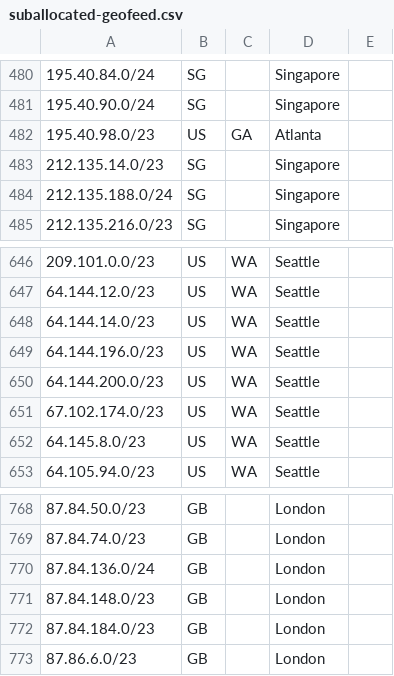
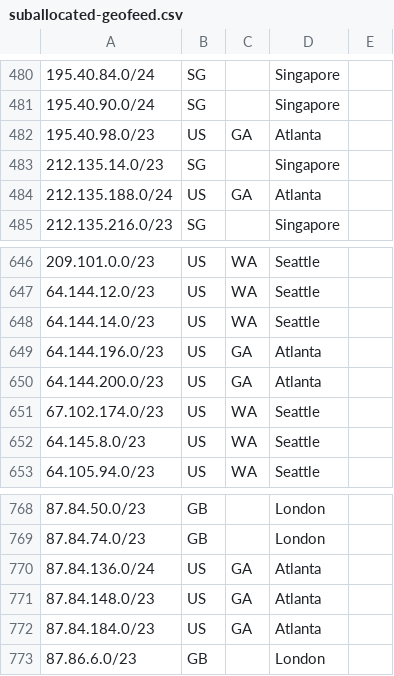
Before and after one commit to code200noc/code200noc.github.io, a CSV file: suballocated-geofeed.csv, drawn as a sheet; only a part is shown, gaps mark what is left out.

Commit message:
Update suballocated-geofeed.csv

```diff
--- a/suballocated-geofeed.csv
+++ b/suballocated-geofeed.csv
@@ -483,3 +483,3 @@
 212.135.14.0/23,SG,,Singapore,
-212.135.188.0/24,SG,,Singapore,
+212.135.188.0/24,US,GA,Atlanta,
 212.135.216.0/23,SG,,Singapore,
@@ -648,4 +648,4 @@
 64.144.14.0/23,US,WA,Seattle,
-64.144.196.0/23,US,WA,Seattle,
-64.144.200.0/23,US,WA,Seattle,
+64.144.196.0/23,US,GA,Atlanta,
+64.144.200.0/23,US,GA,Atlanta,
 67.102.174.0/23,US,WA,Seattle,
@@ -769,5 +769,5 @@
 87.84.74.0/23,GB,,London,
-87.84.136.0/24,GB,,London,
-87.84.148.0/23,GB,,London,
-87.84.184.0/23,GB,,London,
+87.84.136.0/24,US,GA,Atlanta,
+87.84.148.0/23,US,GA,Atlanta,
+87.84.184.0/23,US,GA,Atlanta,
 87.86.6.0/23,GB,,London,
```
